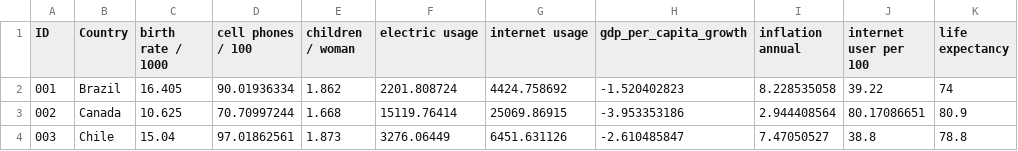
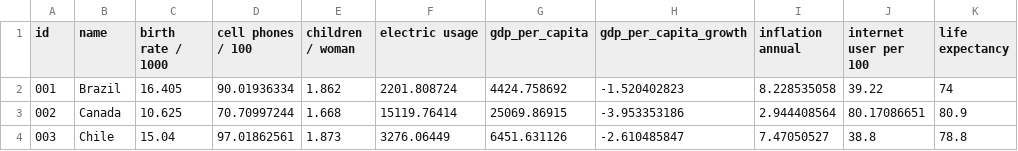
Before and after one commit to HarryForSWT/htdocs, a CSV file: WME_Aufgabe2_Zhao/world_data_v1.csv, drawn as a sheet; only a part is shown; the diff names each change by its address in the sheet, - before the commit and + after, or states it on an @@ line.

```diff
--- a/WME_Aufgabe2_Zhao/world_data_v1.csv
+++ b/WME_Aufgabe2_Zhao/world_data_v1.csv
-A1: ID
+A1: id
-B1: Country
+B1: name
-G1: internet usage
+G1: gdp_per_capita
```
Also changed, not shown: 7 other files.
